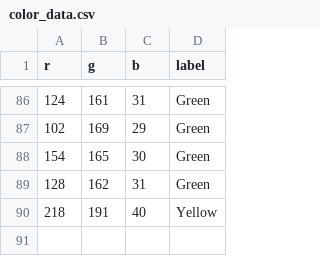
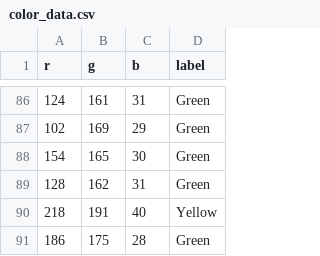
Before and after one commit to TTG3333/ecse211, a CSV file: Final-Project/project/collection/color_data.csv, drawn as a sheet; only a part is shown, gaps mark what is left out.

Commit message:
Green

```diff
--- a/Final-Project/project/collection/color_data.csv
+++ b/Final-Project/project/collection/color_data.csv
@@ -90 +90,2 @@ r,g,b,label
 218,191,40,Yellow
+186,175,28,Green
```
